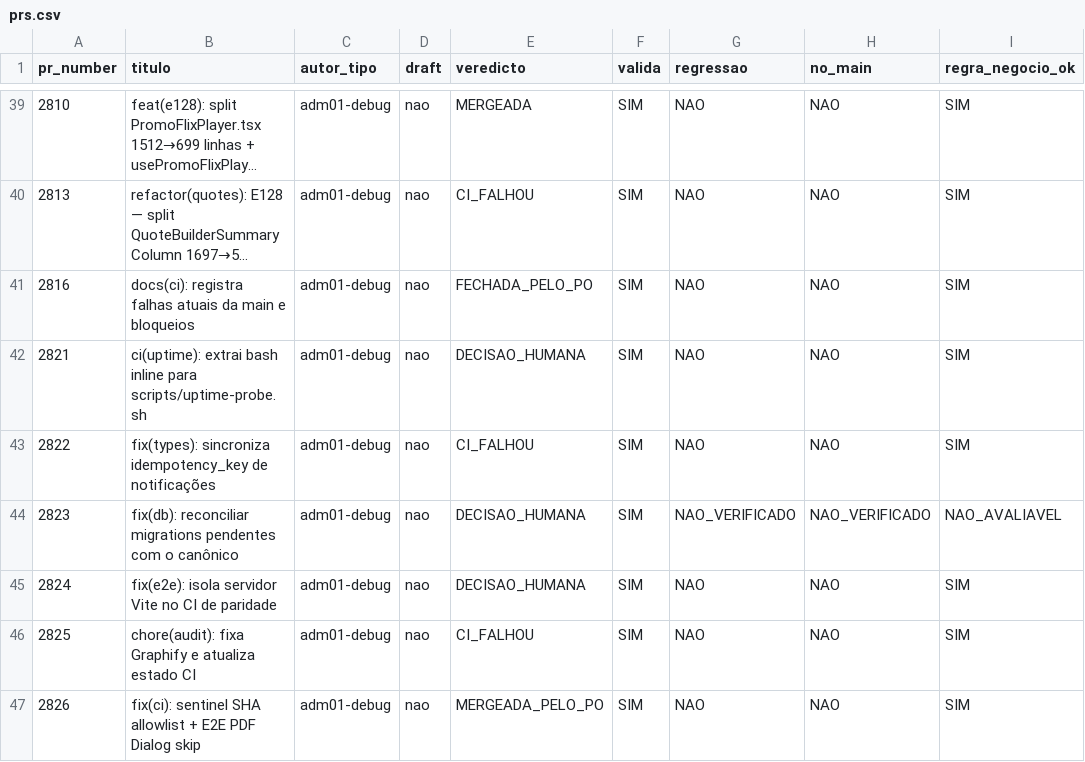
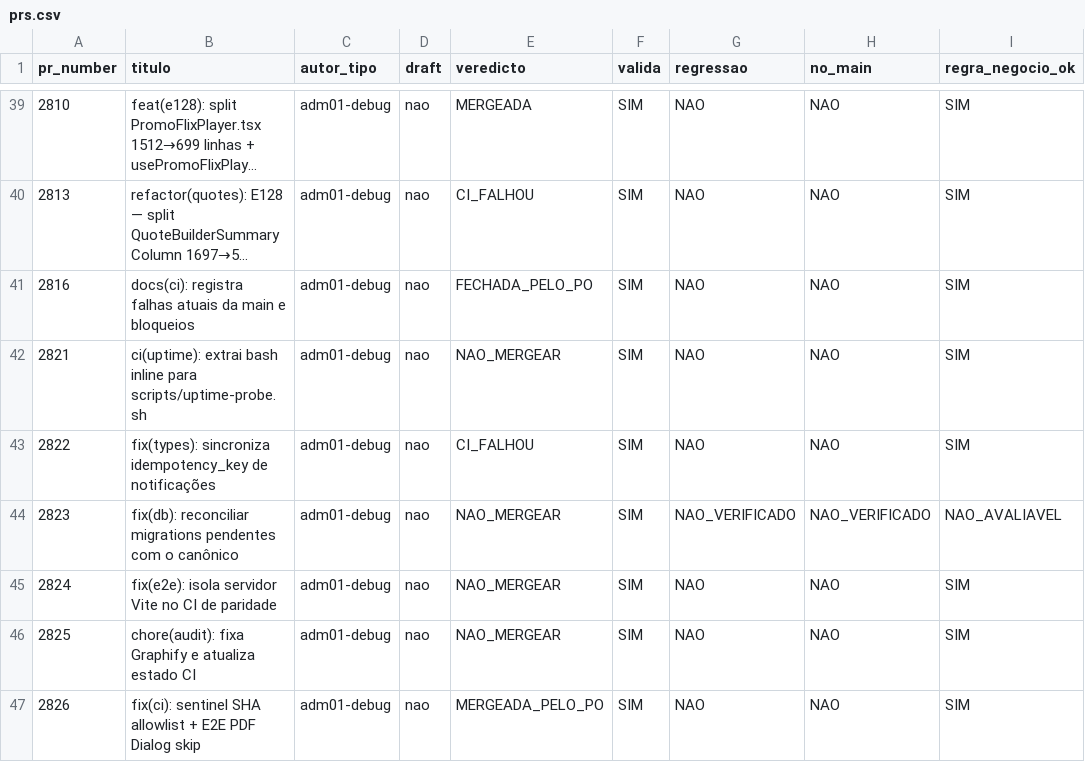
Before and after one commit to adm01-debug/Promo_Gifts_V4, a CSV file: analise-prs/prs.csv, drawn as a sheet; only a part is shown, gaps mark what is left out; long unchanged cells end in …; the diff covers the shown part only; the diff names each change by its address in the sheet, - before the commit and + after, or states it on an @@ line.

```diff
--- a/analise-prs/prs.csv
+++ b/analise-prs/prs.csv
-E42 (veredicto): DECISAO_HUMANA
+E42 (veredicto): NAO_MERGEAR
-E44:E45 (veredicto): DECISAO_HUMANA
+E44:E45 (veredicto): NAO_MERGEAR
-E46 (veredicto): CI_FALHOU
+E46 (veredicto): NAO_MERGEAR
```
Also changed, not shown: 8 edited cells elsewhere in this file, 2 other files.
